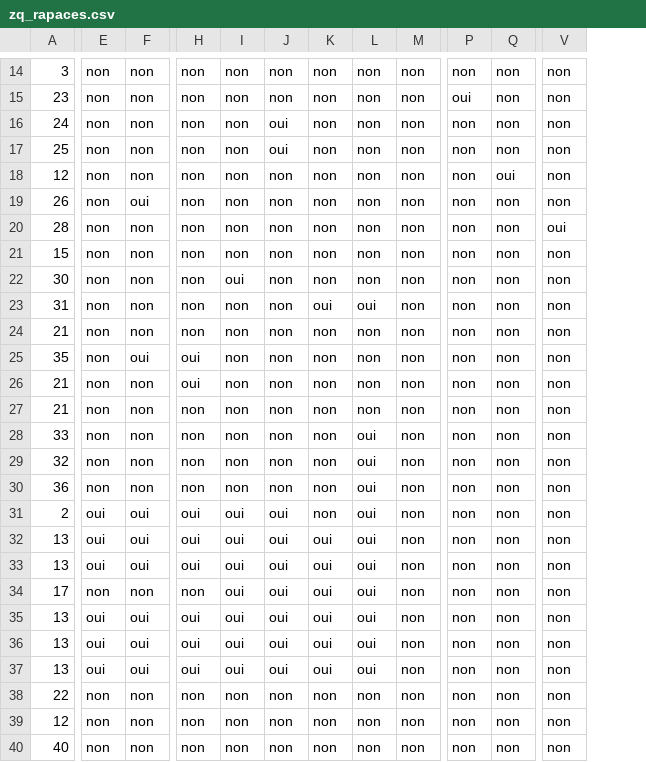
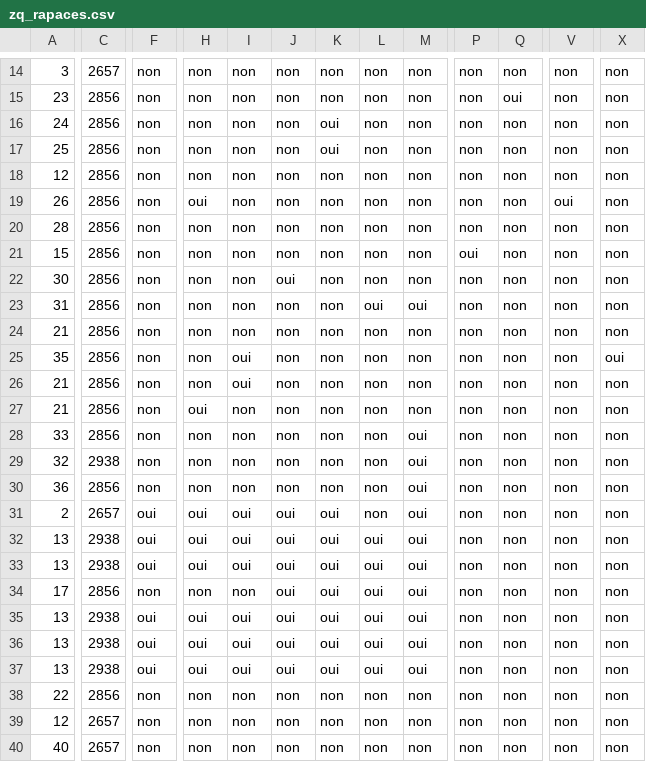
Before and after one commit to PnX-SI/Hackathon-ODL-Ardeche, a CSV file: data/zq_rapaces.csv, drawn as a sheet; only a part is shown, gaps mark what is left out; removed rows and columns are numbered as before the commit, all else as after; the diff covers the shown part only; the diff names each change by its address in the sheet, - before the commit and + after, or states it on an @@ line.

```diff
--- a/data/zq_rapaces.csv
+++ b/data/zq_rapaces.csv
+column C, rows 14-40: 2657 | 2856 | 2856 | 2856 | 2856 | 2856 | 2856 | 2856 | 2856 | 2856 | 2856 | 2856 | 2856 | 2856 | 2856 | 2938 | 2856 | 2657 | 2938 | 2938 | 2856 | 2938 | 2938 | 2938 | 2856 | 2657 | 2657
-column E, rows 14-40: non | non | non | non | non | non | non | non | non | non | non | non | non | non | non | non | non | oui | oui | oui | non | oui | oui | oui | non | non | non
+column X, rows 14-40: non | non | non | non | non | non | non | non | non | non | non | oui | non | non | non | non | non | non | non | non | non | non | non | non | non | non | non
-P15: oui
+P15: non
-Q15: non
+Q15: oui
-J16:J17: oui
+J16:J17: non
-K16:K17: non
+K16:K17: oui
-Q18: oui
+Q18: non
-F19: oui
+F19: non
-H19: non
+H19: oui
-V19: non
+V19: oui
-V20: oui
+V20: non
-P21: non
+P21: oui
-I22: oui
+I22: non
-J22: non
+J22: oui
-K23: oui
+K23: non
-M23: non
+M23: oui
-F25: oui
+F25: non
-H25:H26: oui
+H25:H26: non
-I25:I26: non
+I25:I26: oui
-H27: non
+H27: oui
-L28:L31: oui
+L28:L31: non
-M28:M37: non
+M28:M37: oui
-K31: non
+K31: oui
-I34: oui
+I34: non
```
Also changed, not shown: 49 edited cells elsewhere in this file.
